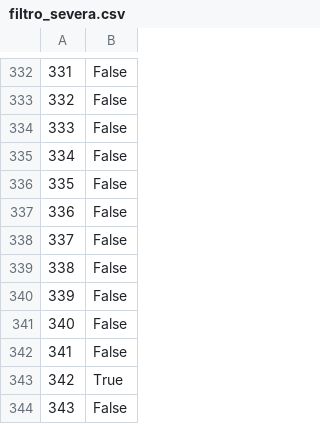
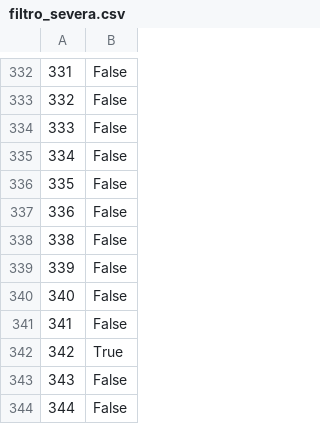
Before and after one commit to peregrina9828/SIM_V2025, a CSV file: ACTIVIDAD_1.5.0/filtro_severa.csv, drawn as a sheet; only a part is shown, gaps mark what is left out; the shorter side is filled out with more unchanged rows; the diff names each change by its address in the sheet, - before the commit and + after, or states it on an @@ line.

```diff
--- a/ACTIVIDAD_1.5.0/filtro_severa.csv
+++ b/ACTIVIDAD_1.5.0/filtro_severa.csv
@@ column A renumbered between rows 338 and 341 @@
-row 342: 341 | False
```
Also changed, not shown: ACTIVIDAD_1.5.0/filtro_diabetes.csv, ACTIVIDAD_1.5.0/filtro_leve.csv, 4 other files.
